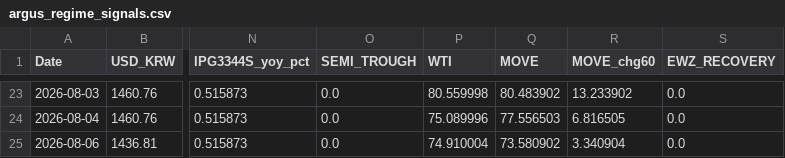
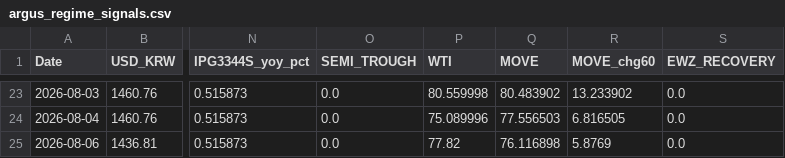
Before and after one commit to daifulee/argus-public-data, a CSV file: argus_regime_signals.csv, drawn as a sheet; only a part is shown, gaps mark what is left out; the diff names each change by its address in the sheet, - before the commit and + after, or states it on an @@ line.

Commit message:
regime: daily signals 2026-08-07

```diff
--- a/argus_regime_signals.csv
+++ b/argus_regime_signals.csv
-P25 (WTI): 74.910004
+P25 (WTI): 77.82
-Q25 (MOVE): 73.580902
+Q25 (MOVE): 76.116898
-R25 (MOVE_chg60): 3.340904
+R25 (MOVE_chg60): 5.8769
```
